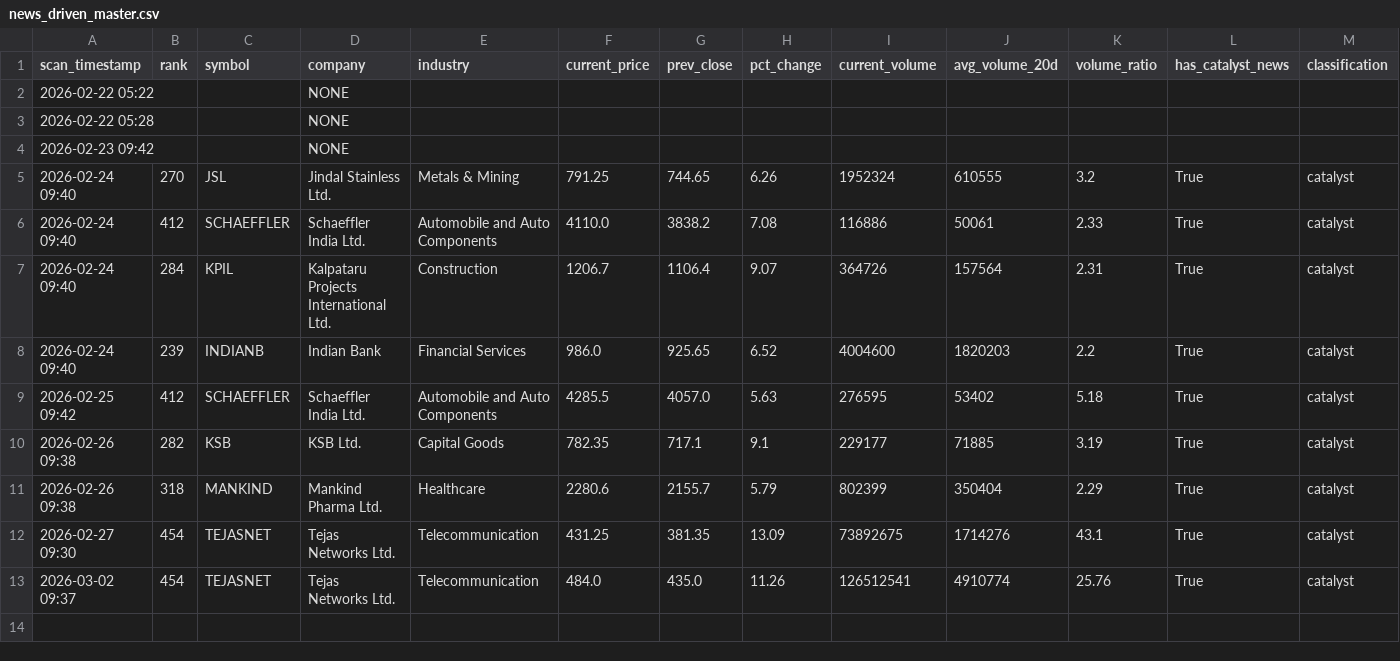
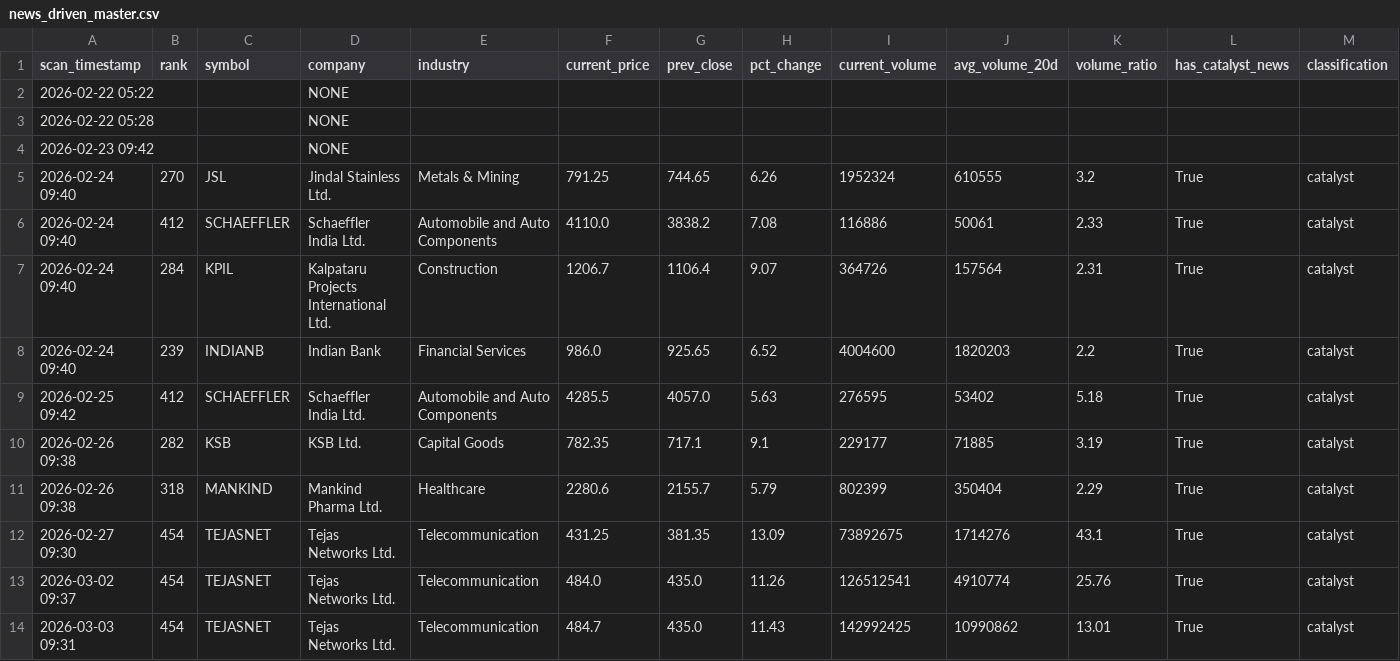
Before and after one commit to maniarjimmy/insidertrading, a CSV file: output/news_driven_master.csv, drawn as a sheet; only a part is shown; rows hold the shown columns only; the diff names each change by its address in the sheet, - before the commit and + after, or states it on an @@ line.

```diff
--- a/output/news_driven_master.csv
+++ b/output/news_driven_master.csv
+row 14: 2026-03-03 09:31 | 454 | TEJASNET | Tejas Networks Ltd. | Telecommunication | 484.7 | 435.0 | 11.43 | 142992425 | 10990862 | 13.01 | True | catalyst
```
Also changed, not shown: output/suspicious_master.csv, 2 other files.
